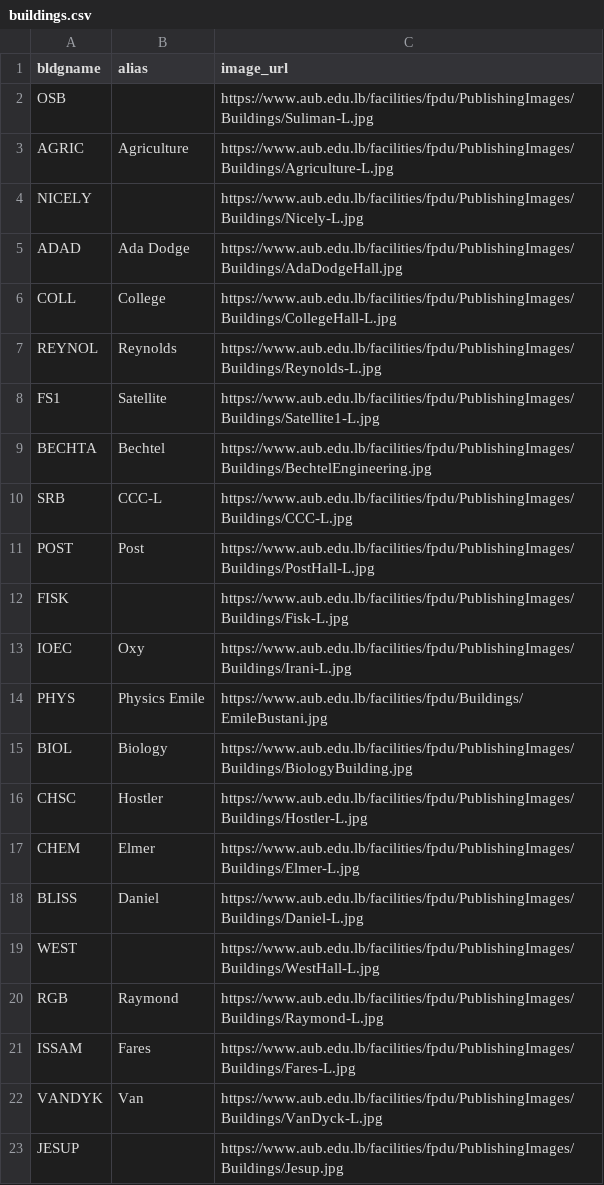
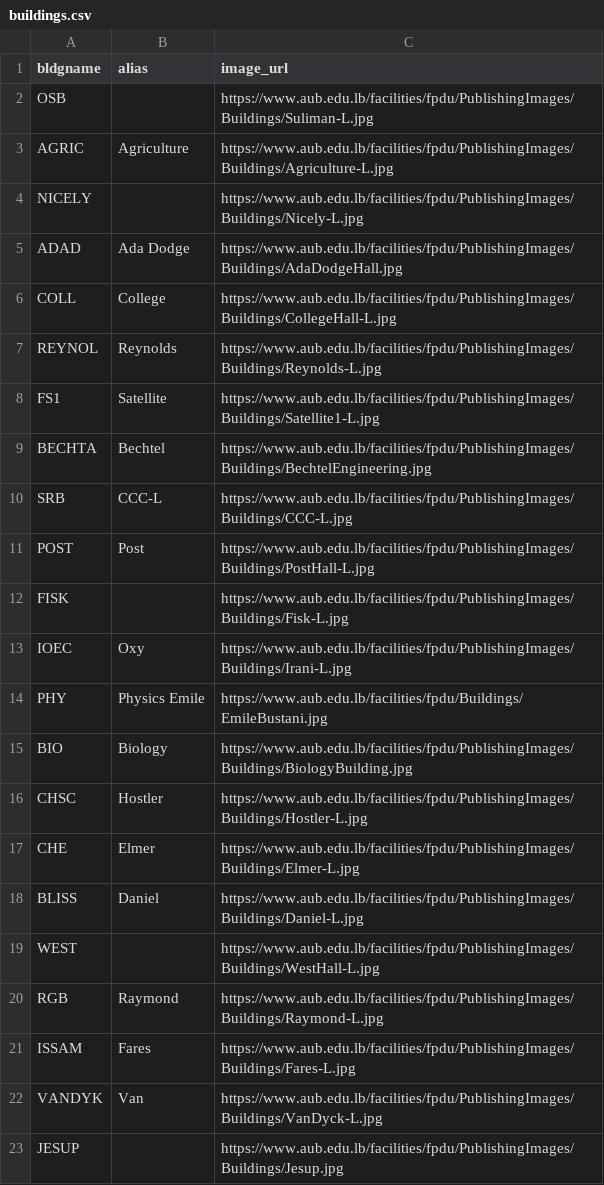
Before and after one commit to najikadri/cmps253_facebook_bot, a CSV file: src/db/buildings.csv, drawn as a sheet.

Commit message:
Fix NLP Building Bug
some courses and buildings entities share the same name but NLP always consider a an entity name as a building. To fix the bug we chaged the names of the buildings in the database that are common with the course subjects and now it works. Users can ask for buildings name to view the changes.

```diff
--- a/src/db/buildings.csv
+++ b/src/db/buildings.csv
@@ -13,6 +13,6 @@ FISK,,https://www.aub.edu.lb/facilities/fpdu/PublishingImages/Buildings/Fisk-L.j
 IOEC,Oxy,https://www.aub.edu.lb/facilities/fpdu/PublishingImages/Buildings/Irani-L.jpg
-PHYS,Physics Emile,https://www.aub.edu.lb/facilities/fpdu/Buildings/EmileBustani.jpg
-BIOL,Biology,https://www.aub.edu.lb/facilities/fpdu/PublishingImages/Buildings/BiologyBuilding.jpg
+PHY,Physics Emile,https://www.aub.edu.lb/facilities/fpdu/Buildings/EmileBustani.jpg
+BIO,Biology,https://www.aub.edu.lb/facilities/fpdu/PublishingImages/Buildings/BiologyBuilding.jpg
 CHSC,Hostler,https://www.aub.edu.lb/facilities/fpdu/PublishingImages/Buildings/Hostler-L.jpg
-CHEM,Elmer,https://www.aub.edu.lb/facilities/fpdu/PublishingImages/Buildings/Elmer-L.jpg
+CHE,Elmer,https://www.aub.edu.lb/facilities/fpdu/PublishingImages/Buildings/Elmer-L.jpg
 BLISS,Daniel,https://www.aub.edu.lb/facilities/fpdu/PublishingImages/Buildings/Daniel-L.jpg
```
Also changed, not shown: 3 other files.
